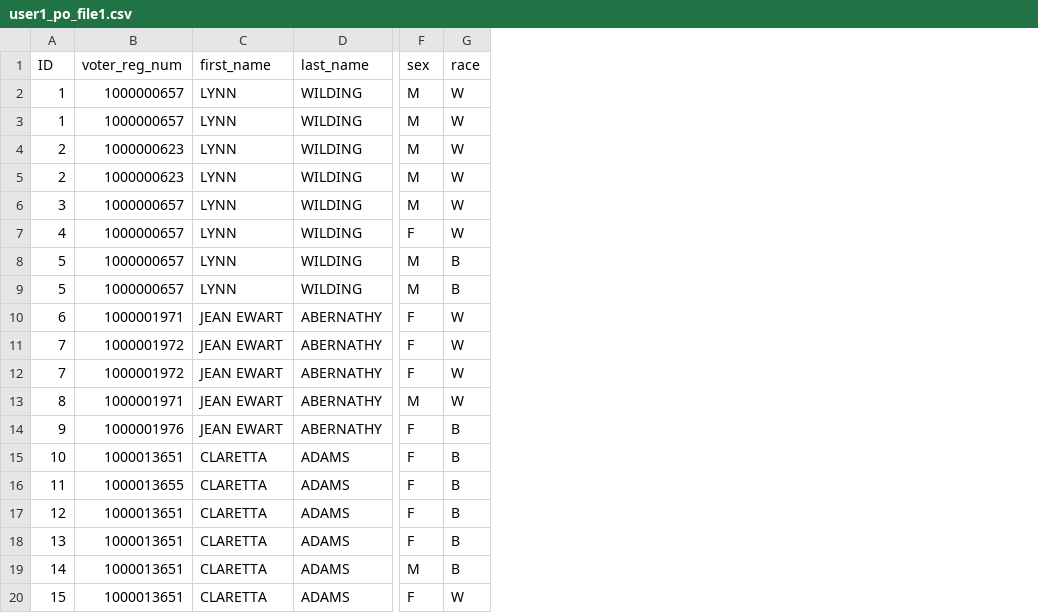
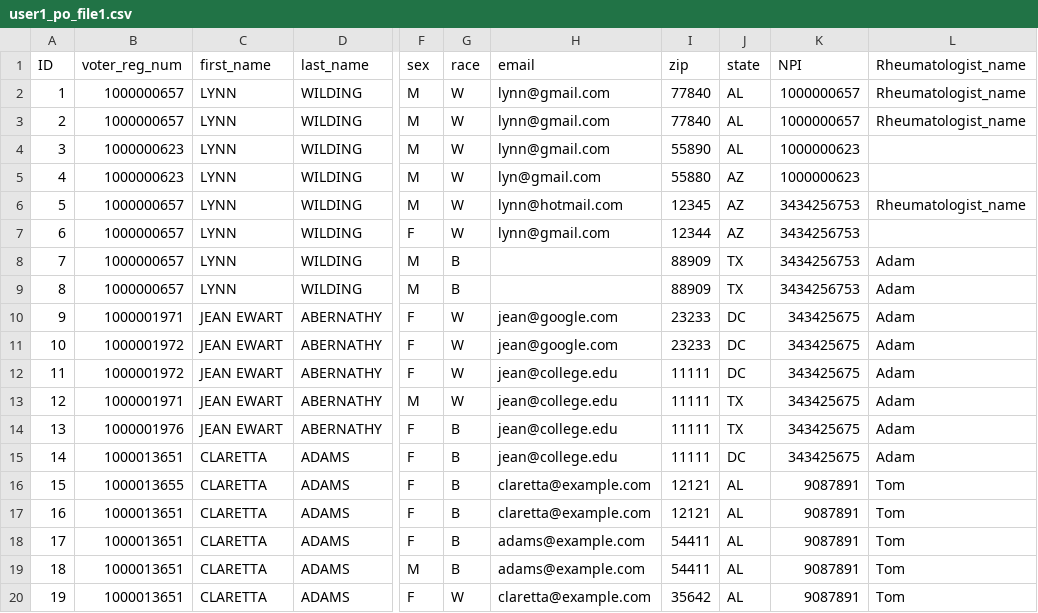
Before and after one commit to pinformatics/mindfirl, a CSV file: mindfirl/data/database/user1_po_file1.csv, drawn as a sheet; only a part is shown, gaps mark what is left out; the diff names each change by its address in the sheet, - before the commit and + after, or states it on an @@ line.

```diff
--- a/mindfirl/data/database/user1_po_file1.csv
+++ b/mindfirl/data/database/user1_po_file1.csv
+column H (email), rows 2-20: lynn@gmail.com | lynn@gmail.com | lynn@gmail.com | lyn@gmail.com | lynn@hotmail.com | lynn@gmail.com |  |  | jean@google.com | jean@google.com | jean@college.edu | jean@college.edu | jean@college.edu | jean@college.edu | claretta@example.com | claretta@example.com | adams@example.com | adams@example.com | claretta@example.com
+column I (zip), rows 2-20: 77840 | 77840 | 55890 | 55880 | 12345 | 12344 | 88909 | 88909 | 23233 | 23233 | 11111 | 11111 | 11111 | 11111 | 12121 | 12121 | 54411 | 54411 | 35642
+column J (state), rows 2-20: AL | AL | AL | AZ | AZ | AZ | TX | TX | DC | DC | DC | TX | TX | DC | AL | AL | AL | AL | AL
+column K (NPI), rows 2-20: 1000000657 | 1000000657 | 1000000623 | 1000000623 | 3434256753 | 3434256753 | 3434256753 | 3434256753 | 343425675 | 343425675 | 343425675 | 343425675 | 343425675 | 343425675 | 9087891 | 9087891 | 9087891 | 9087891 | 9087891
+column L (Rheumatologist_name), rows 2-20: Rheumatologist_name | Rheumatologist_name |  |  | Rheumatologist_name |  | Adam | Adam | Adam | Adam | Adam | Adam | Adam | Adam | Tom | Tom | Tom | Tom | Tom
-A3 (ID): 1
+A3 (ID): 2
-A4 (ID): 2
+A4 (ID): 3
-A5 (ID): 2
+A5 (ID): 4
-A6 (ID): 3
+A6 (ID): 5
-A7 (ID): 4
+A7 (ID): 6
-A8 (ID): 5
+A8 (ID): 7
-A9 (ID): 5
+A9 (ID): 8
-A10 (ID): 6
+A10 (ID): 9
-A11 (ID): 7
+A11 (ID): 10
-A12 (ID): 7
+A12 (ID): 11
-A13 (ID): 8
+A13 (ID): 12
-A14 (ID): 9
+A14 (ID): 13
-A15 (ID): 10
+A15 (ID): 14
-A16 (ID): 11
+A16 (ID): 15
-A17 (ID): 12
+A17 (ID): 16
-A18 (ID): 13
+A18 (ID): 17
-A19 (ID): 14
+A19 (ID): 18
-A20 (ID): 15
+A20 (ID): 19
```
Also changed, not shown: mindfirl/data/database/user1_po_file2.csv, 2 other files.
